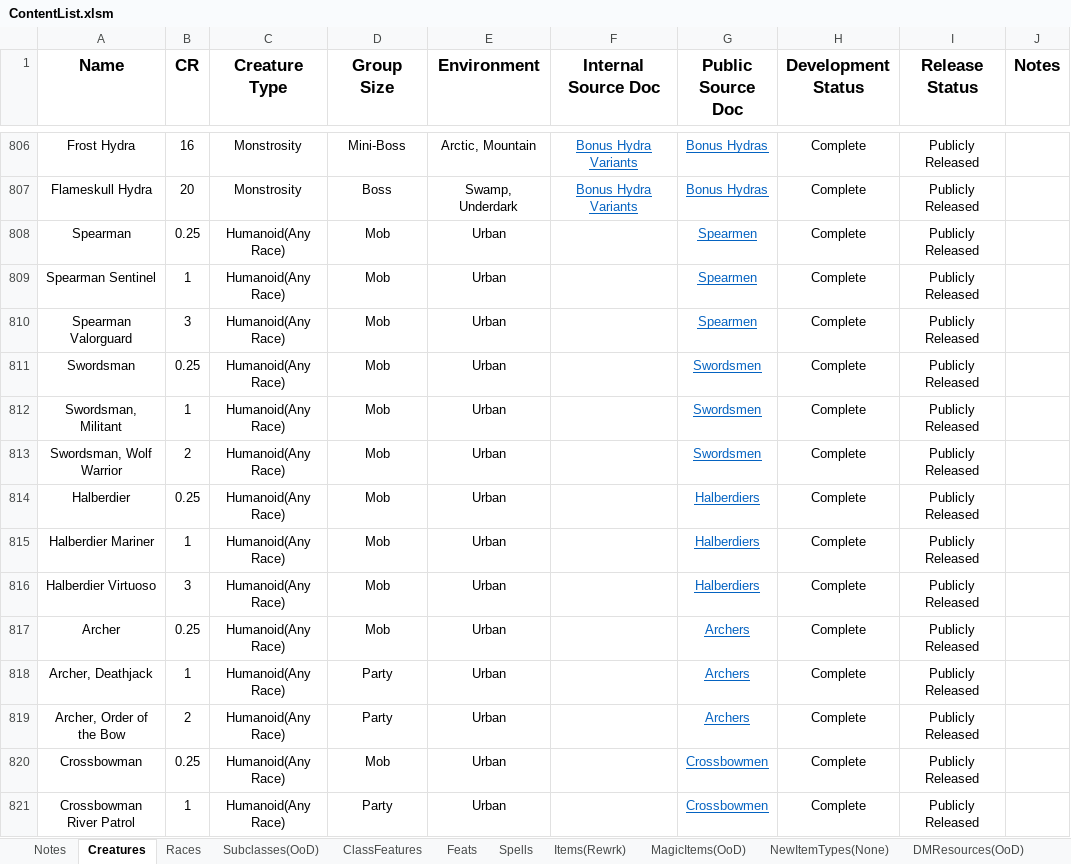
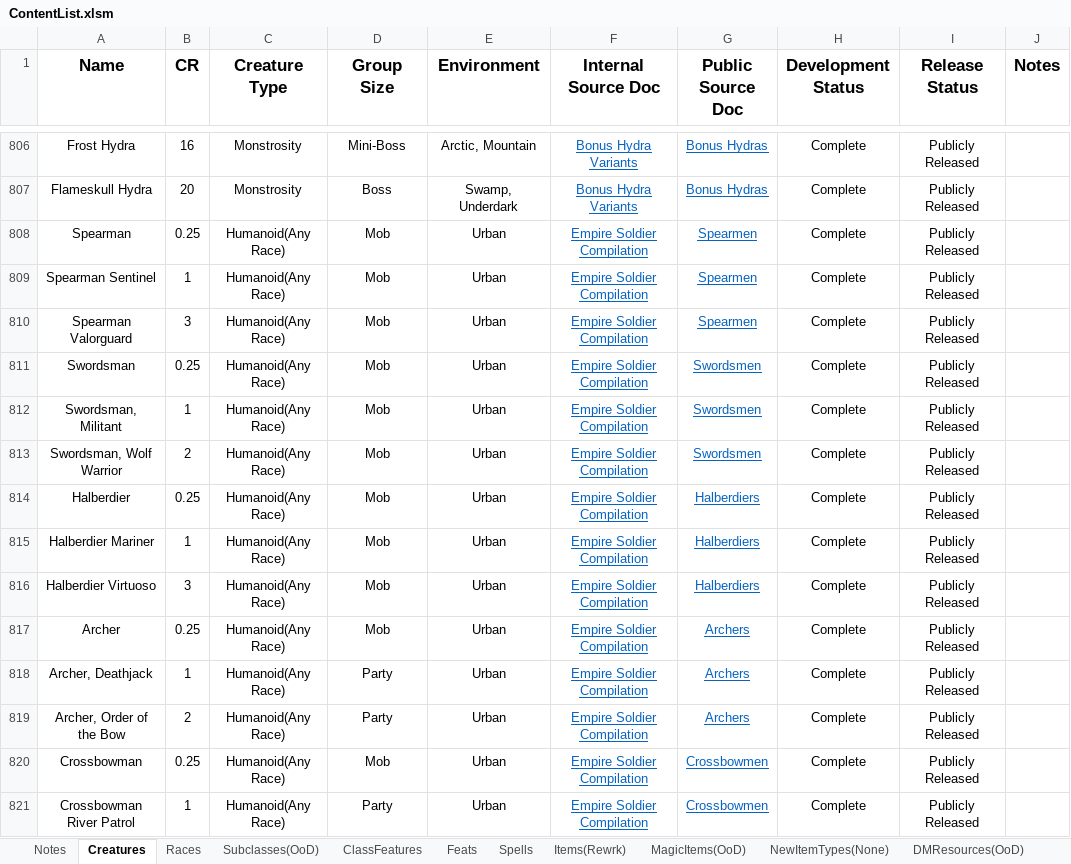
Before and after one commit to HankSnouwaert/DnD-Homebrew, an Excel workbook: ContentList.xlsm, sheet Creatures, drawn as a sheet; only a part is shown, gaps mark what is left out; values as stored, in another font and other column widths than the file's, no borders; conditional formats not drawn; the diff covers the shown part only; the diff names each change by its address in the sheet, - before the commit and + after, or states it on an @@ line.

Commit message:
Update content list

```diff
--- a/ContentList.xlsm (sheet Creatures)
+++ b/ContentList.xlsm (sheet Creatures)
-F808:F821 (Internal Source Doc): (empty)
+F808:F821 (Internal Source Doc): Empire Soldier Compilation
```
Also changed, not shown: 20 added rows and 10 edited cells elsewhere in this sheet.
